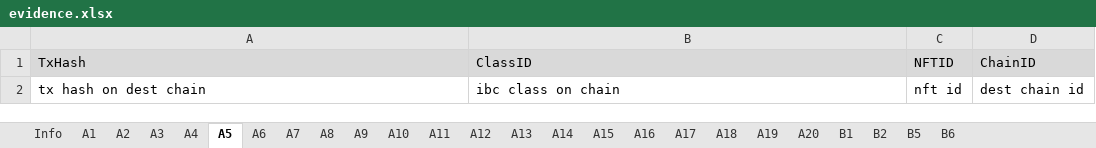
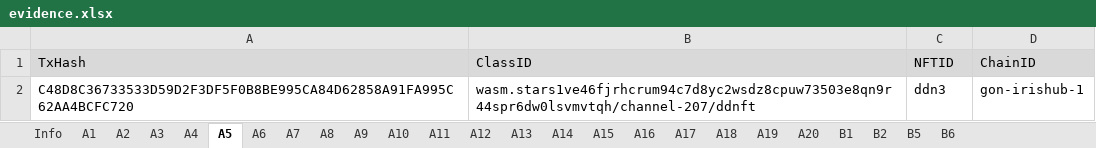
Before and after one commit to game-of-nfts/gon-evidence, an Excel workbook: dolphintwo/evidence.xlsx, sheet A5, drawn as a sheet; values as stored, in another font and other column widths than the file's, no borders; removed rows and columns are numbered as before the commit, all else as after; the diff names each change by its address in the sheet, - before the commit and + after, or states it on an @@ line.

```diff
--- a/dolphintwo/evidence.xlsx (sheet A5)
+++ b/dolphintwo/evidence.xlsx (sheet A5)
-row 2: tx hash on dest chain | ibc class on chain | nft id | dest chain id
+row 2: C48D8C36733533D59D2F3DF5F0B8BE995CA84D62858A91FA995C62AA4BCFC720 | wasm.stars1ve46fjrhcrum94c7d8yc2wsdz8cpuw73503e8qn9r44spr6dw0lsvmvtqh/channel-207/ddnft | ddn3 | gon-irishub-1
```
Also changed, not shown: sheet A2, sheet A3, sheet A4, sheet A6, sheet A1.
